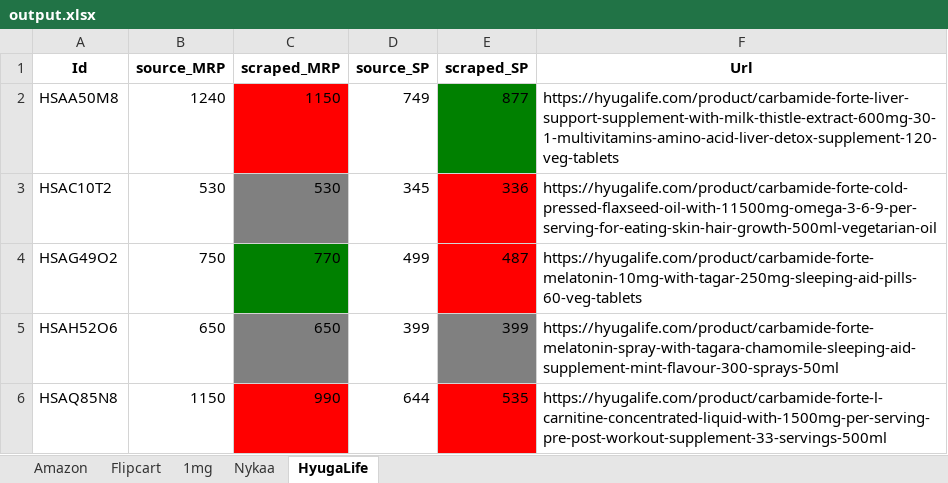
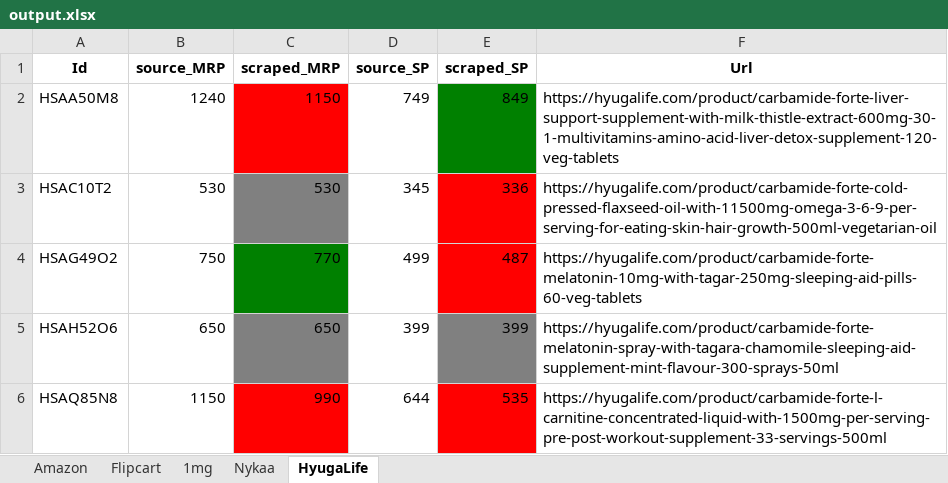
Before and after one commit to AsyncXeNo/price-monitoring, an Excel workbook: data/output.xlsx, sheet HyugaLife, drawn as a sheet; values as stored, in another font and other column widths than the file's, no borders; the diff names each change by its address in the sheet, - before the commit and + after, or states it on an @@ line.

```diff
--- a/data/output.xlsx (sheet HyugaLife)
+++ b/data/output.xlsx (sheet HyugaLife)
-E2 (scraped_SP): 877
+E2 (scraped_SP): 849
```
Also changed, not shown: sheet 1mg, sheet Flipcart, 8 other files.
